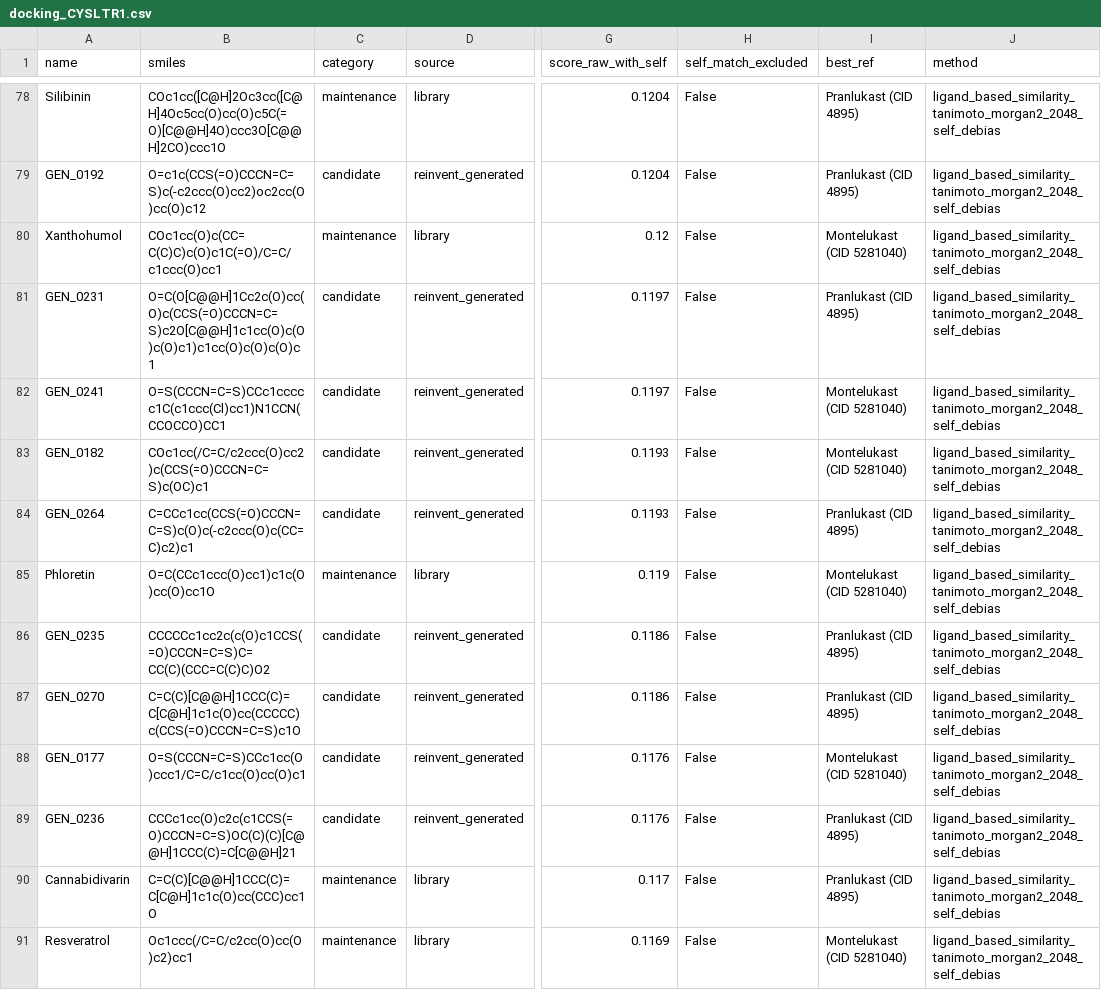
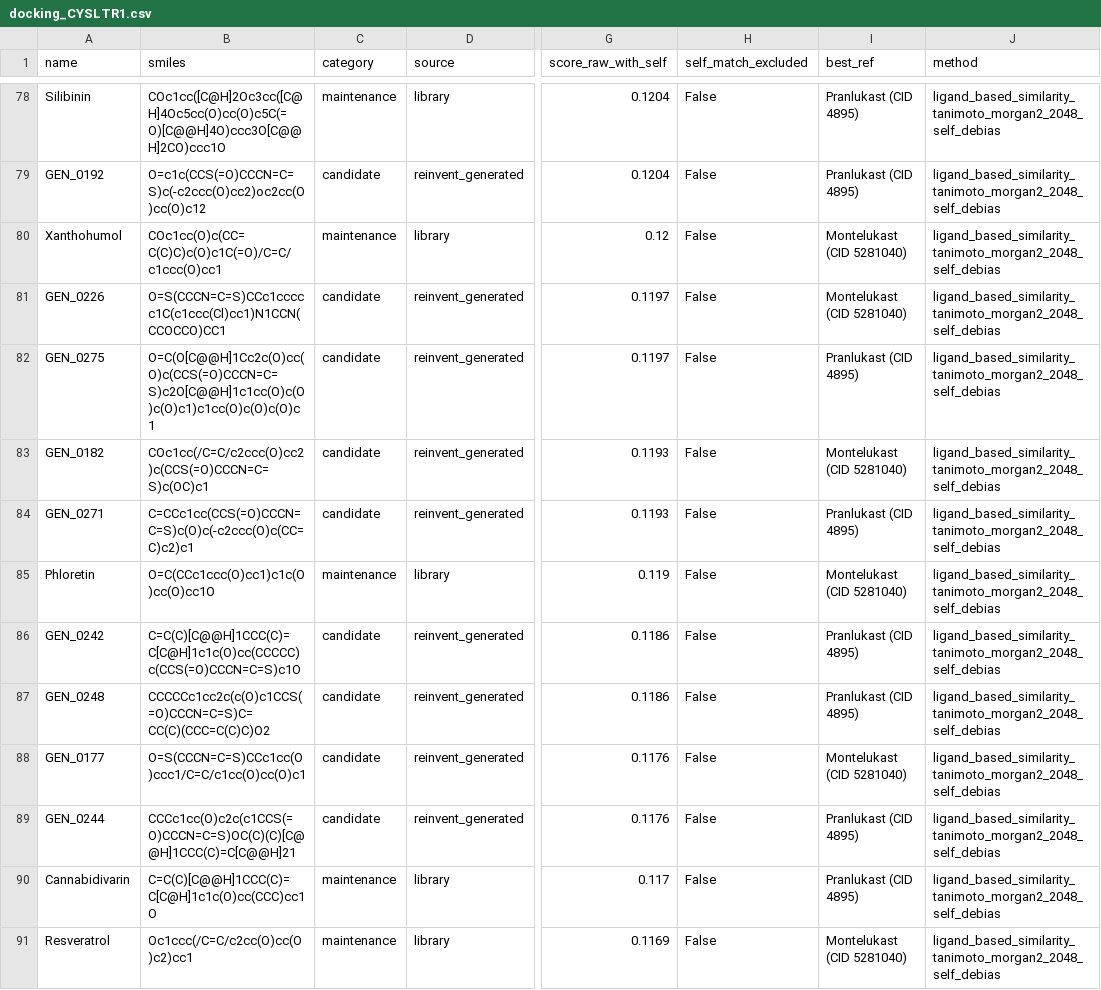
Before and after one commit to mrdulasolutions/MCAS.Opensource, a CSV file: outputs/docking_CYSLTR1.csv, drawn as a sheet; only a part is shown, gaps mark what is left out; the diff covers the shown part only; the diff names each change by its address in the sheet, - before the commit and + after, or states it on an @@ line.

```diff
--- a/outputs/docking_CYSLTR1.csv
+++ b/outputs/docking_CYSLTR1.csv
-A81 (name): GEN_0231
+A81 (name): GEN_0226
-B81 (smiles): O=C(O[C@@H]1Cc2c(O)cc(O)c(CCS(=O)CCCN=C=S)c2O[C@@H]1c1cc(O)c(O)c(O)c1)c1cc(O)c(O)c(O)c1
+B81 (smiles): O=S(CCCN=C=S)CCc1ccccc1C(c1ccc(Cl)cc1)N1CCN(CCOCCO)CC1
-I81 (best_ref): Pranlukast (CID 4895)
+I81 (best_ref): Montelukast (CID 5281040)
-A82 (name): GEN_0241
+A82 (name): GEN_0275
-B82 (smiles): O=S(CCCN=C=S)CCc1ccccc1C(c1ccc(Cl)cc1)N1CCN(CCOCCO)CC1
+B82 (smiles): O=C(O[C@@H]1Cc2c(O)cc(O)c(CCS(=O)CCCN=C=S)c2O[C@@H]1c1cc(O)c(O)c(O)c1)c1cc(O)c(O)c(O)c1
-I82 (best_ref): Montelukast (CID 5281040)
+I82 (best_ref): Pranlukast (CID 4895)
-A84 (name): GEN_0264
+A84 (name): GEN_0271
-A86 (name): GEN_0235
+A86 (name): GEN_0242
-B86 (smiles): CCCCCc1cc2c(c(O)c1CCS(=O)CCCN=C=S)C=CC(C)(CCC=C(C)C)O2
+B86 (smiles): C=C(C)[C@@H]1CCC(C)=C[C@H]1c1c(O)cc(CCCCC)c(CCS(=O)CCCN=C=S)c1O
-A87 (name): GEN_0270
+A87 (name): GEN_0248
-B87 (smiles): C=C(C)[C@@H]1CCC(C)=C[C@H]1c1c(O)cc(CCCCC)c(CCS(=O)CCCN=C=S)c1O
+B87 (smiles): CCCCCc1cc2c(c(O)c1CCS(=O)CCCN=C=S)C=CC(C)(CCC=C(C)C)O2
-A89 (name): GEN_0236
+A89 (name): GEN_0244
```
Also changed, not shown: 65 edited cells elsewhere in this file, outputs/docking_BTK.csv, outputs/docking_CNR2.csv, 16 other files.
